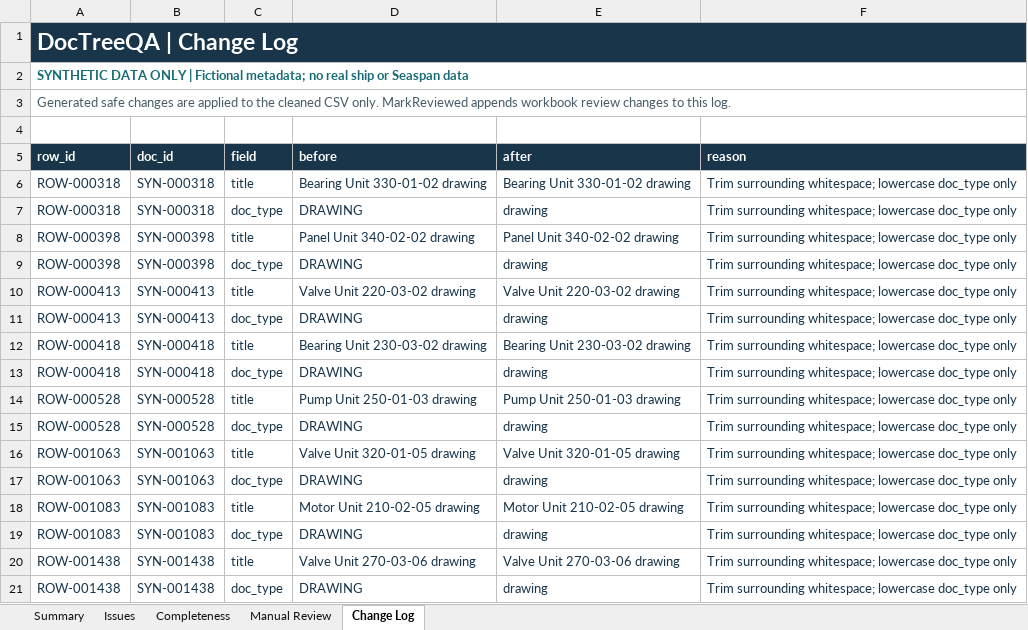
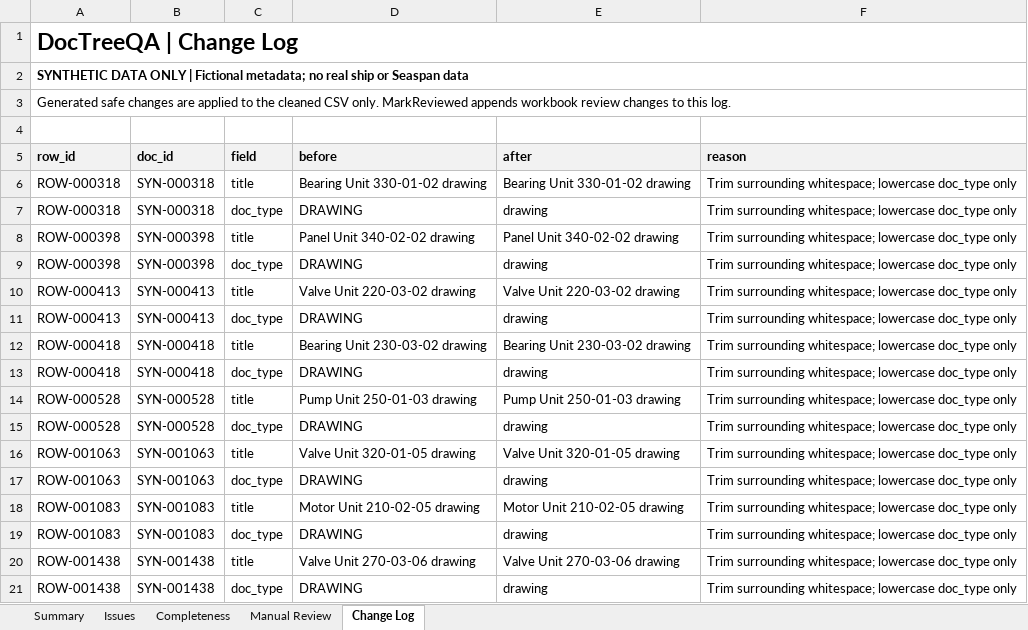
Before and after one commit to DDDYT24/DocTreeQA, an Excel workbook: reports/doctree_report.xlsx, sheet Change Log, drawn as a sheet; values as stored, in another font and other column widths than the file's, no borders; table styles not drawn; the diff names each change by its address in the sheet, - before the commit and + after, or states it on an @@ line.

```diff
--- a/reports/doctree_report.xlsx (sheet Change Log)
+++ b/reports/doctree_report.xlsx (sheet Change Log)
@@ A1 text colour: #FFFFFF → black, fill: #18354A → none @@
-A2 text colour: #176B75
+A2 text colour: black
-A3 text colour: #485C68
+A3 text colour: black
@@ A5:F5 fill: #18354A → #F2F2F2, text colour: #FFFFFF → black @@
-A6:F21 text colour: #18354A
+A6:F21 text colour: black
```
Also changed, not shown: sheet Completeness, sheet Manual Review, sheet Issues, sheet Summary, 31 other files.
